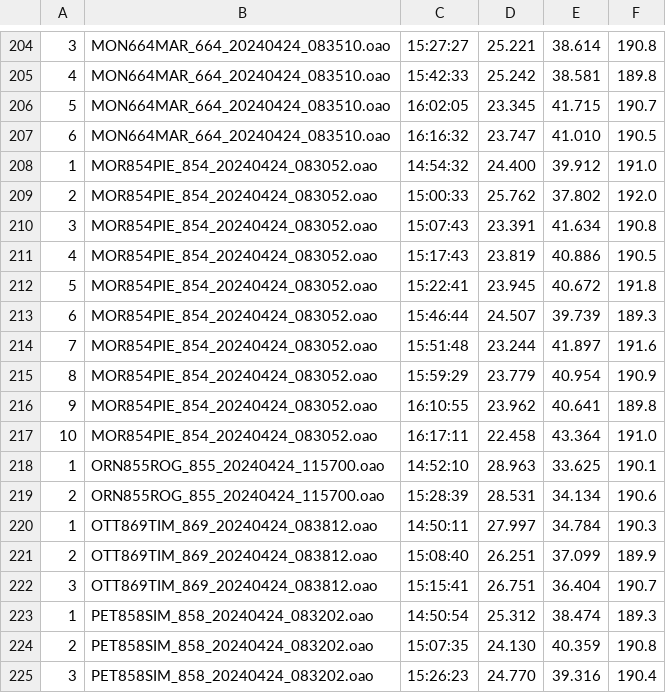
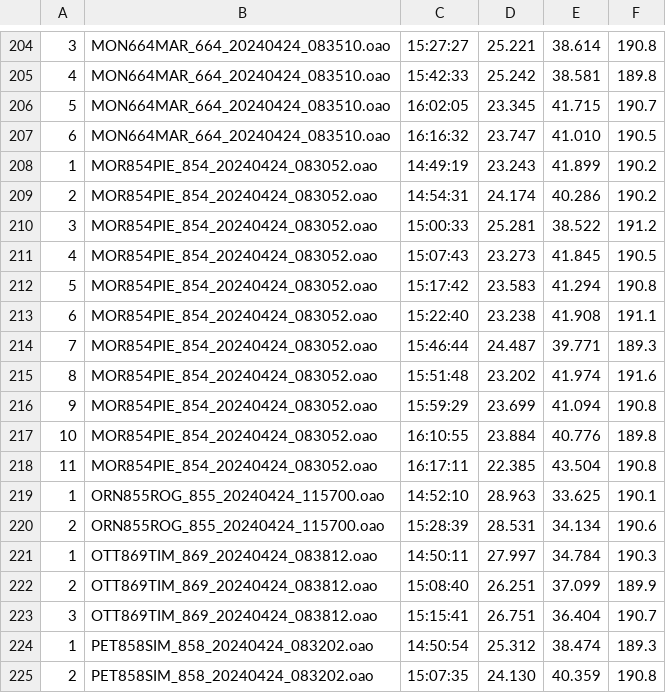
Before and after one commit to Logiqx/wst-results, a CSV file: events/2024/gpsdata/20240424/GPSDATA_20240424_S2.csv, drawn as a sheet; only a part is shown, gaps mark what is left out; the shorter side is filled out with more unchanged rows.

Commit message:
Replace GPS data for Pierre Mortefon on Wed 24

```diff
--- a/events/2024/gpsdata/20240424/GPSDATA_20240424_S2.csv
+++ b/events/2024/gpsdata/20240424/GPSDATA_20240424_S2.csv
@@ -207,12 +207,13 @@
 6,MON664MAR_664_20240424_083510.oao,16:16:32,23.747,41.010,190.5
-1,MOR854PIE_854_20240424_083052.oao,14:54:32,24.400,39.912,191.0
-2,MOR854PIE_854_20240424_083052.oao,15:00:33,25.762,37.802,192.0
-3,MOR854PIE_854_20240424_083052.oao,15:07:43,23.391,41.634,190.8
-4,MOR854PIE_854_20240424_083052.oao,15:17:43,23.819,40.886,190.5
-5,MOR854PIE_854_20240424_083052.oao,15:22:41,23.945,40.672,191.8
-6,MOR854PIE_854_20240424_083052.oao,15:46:44,24.507,39.739,189.3
-7,MOR854PIE_854_20240424_083052.oao,15:51:48,23.244,41.897,191.6
-8,MOR854PIE_854_20240424_083052.oao,15:59:29,23.779,40.954,190.9
-9,MOR854PIE_854_20240424_083052.oao,16:10:55,23.962,40.641,189.8
-10,MOR854PIE_854_20240424_083052.oao,16:17:11,22.458,43.364,191.0
+1,MOR854PIE_854_20240424_083052.oao,14:49:19,23.243,41.899,190.2
+2,MOR854PIE_854_20240424_083052.oao,14:54:31,24.174,40.286,190.2
+3,MOR854PIE_854_20240424_083052.oao,15:00:33,25.281,38.522,191.2
+4,MOR854PIE_854_20240424_083052.oao,15:07:43,23.273,41.845,190.5
+5,MOR854PIE_854_20240424_083052.oao,15:17:42,23.583,41.294,190.8
+6,MOR854PIE_854_20240424_083052.oao,15:22:40,23.238,41.908,191.1
+7,MOR854PIE_854_20240424_083052.oao,15:46:44,24.487,39.771,189.3
+8,MOR854PIE_854_20240424_083052.oao,15:51:48,23.202,41.974,191.6
+9,MOR854PIE_854_20240424_083052.oao,15:59:29,23.699,41.094,190.8
+10,MOR854PIE_854_20240424_083052.oao,16:10:55,23.884,40.776,189.8
+11,MOR854PIE_854_20240424_083052.oao,16:17:11,22.385,43.504,190.8
 1,ORN855ROG_855_20240424_115700.oao,14:52:10,28.963,33.625,190.1
```
Also changed, not shown: events/2024/gpsdata/20240424/GPSDATA_20240424_S1.csv.
